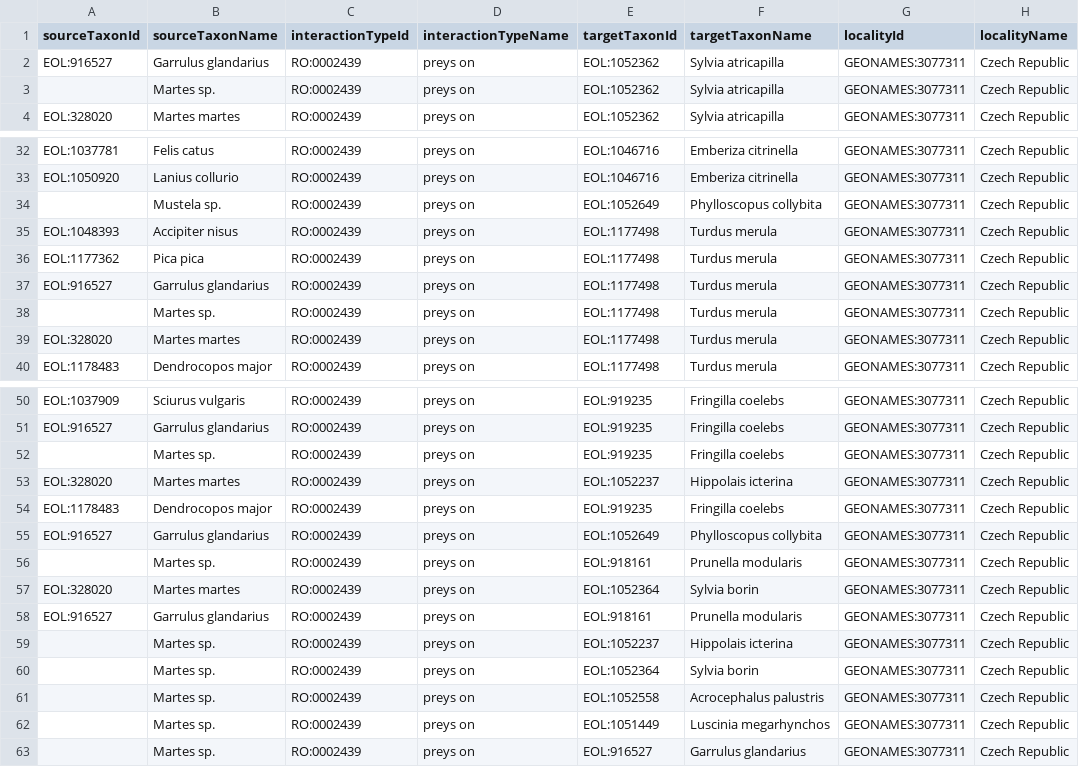
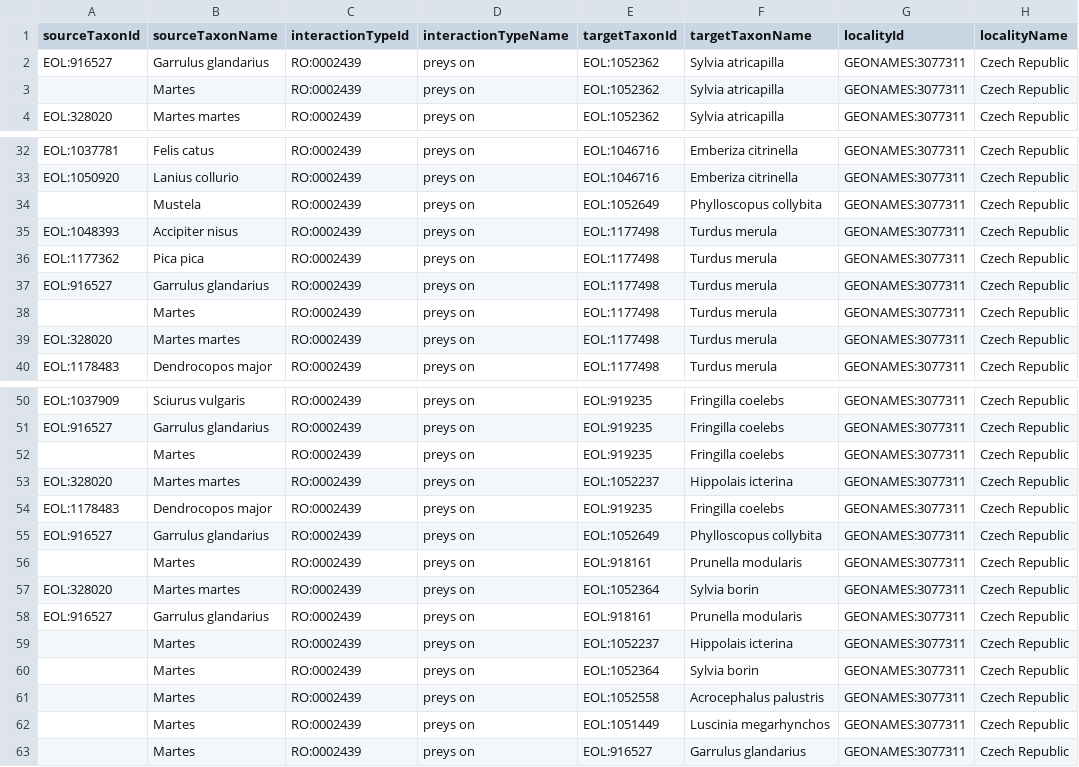
Before and after one commit to millerse/Weidinger-et-al.-2009, a TSV file: interactions.tsv, drawn as a sheet; only a part is shown, gaps mark what is left out; the diff covers the shown part only; the diff names each change by its address in the sheet, - before the commit and + after, or states it on an @@ line.

Commit message:
removed sp.

```diff
--- a/interactions.tsv
+++ b/interactions.tsv
-B3 (sourceTaxonName): Martes sp.
+B3 (sourceTaxonName): Martes
-B34 (sourceTaxonName): Mustela sp.
+B34 (sourceTaxonName): Mustela
-B38 (sourceTaxonName): Martes sp.
+B38 (sourceTaxonName): Martes
-B52 (sourceTaxonName): Martes sp.
+B52 (sourceTaxonName): Martes
-B56 (sourceTaxonName): Martes sp.
+B56 (sourceTaxonName): Martes
-B59:B63 (sourceTaxonName): Martes sp.
+B59:B63 (sourceTaxonName): Martes
```
Also changed, not shown: 4 edited cells elsewhere in this file.
